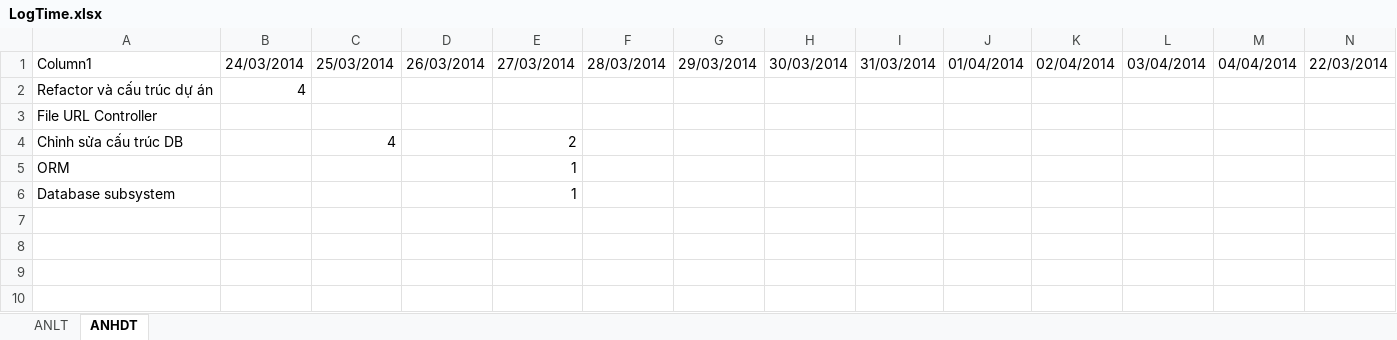
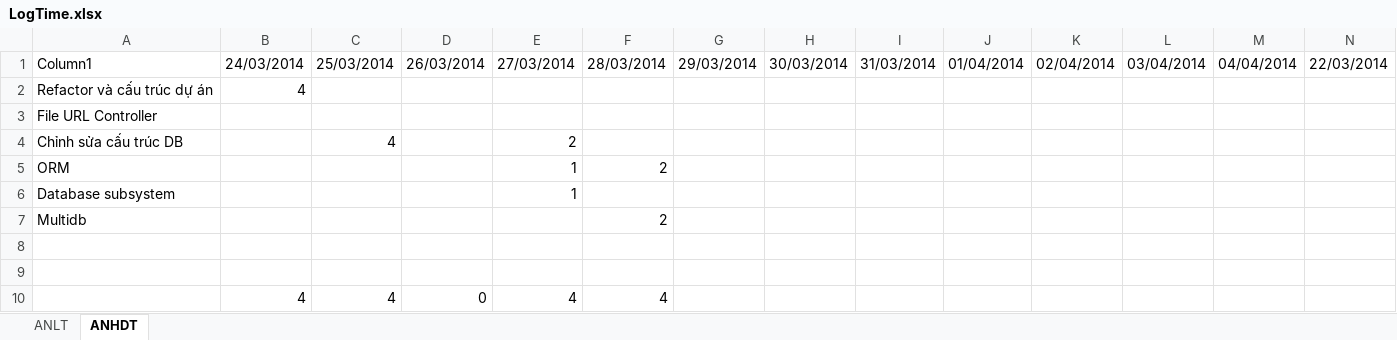
Before and after one commit to hopitio/e-com, an Excel workbook: docs/Sprint 3 - 2303 To 0504/LogTime.xlsx, sheet ANHDT, drawn as a sheet; values as stored, in another font and other column widths than the file's, no borders; table styles not drawn; the diff names each change by its address in the sheet, - before the commit and + after, or states it on an @@ line.

```diff
--- a/docs/Sprint 3 - 2303 To 0504/LogTime.xlsx (sheet ANHDT)
+++ b/docs/Sprint 3 - 2303 To 0504/LogTime.xlsx (sheet ANHDT)
-F5: (empty)
+F5: 2
+row 7: Multidb |  |  |  |  | 2
+row 8: (empty)
+row 9: (empty)
+row 10:  | 4 | 4 | 0 | 4 | 4
```
Also changed, not shown: sheet ANLT, docs/20140315_ListScreen.xlsx, docs/Sprint 2 - 1003 To 2203/LogTime.xlsx, 5 other files.
